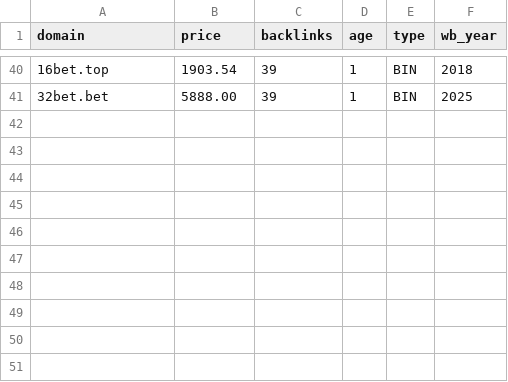
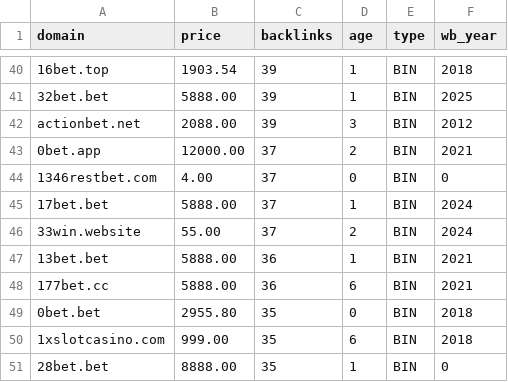
Before and after one commit to alex4udak-blip/seoforge-conveyor, a CSV file: data_domains_enriched.csv, drawn as a sheet; only a part is shown, gaps mark what is left out; the diff covers the shown part only; the diff names each change by its address in the sheet, - before the commit and + after, or states it on an @@ line.

```diff
--- a/data_domains_enriched.csv
+++ b/data_domains_enriched.csv
+row 42: actionbet.net | 2088.00 | 39 | 3 | BIN | 2012
+row 43: 0bet.app | 12000.00 | 37 | 2 | BIN | 2021
+row 44: 1346restbet.com | 4.00 | 37 | 0 | BIN | 0
+row 45: 17bet.bet | 5888.00 | 37 | 1 | BIN | 2024
+row 46: 33win.website | 55.00 | 37 | 2 | BIN | 2024
+row 47: 13bet.bet | 5888.00 | 36 | 1 | BIN | 2021
+row 48: 177bet.cc | 5888.00 | 36 | 6 | BIN | 2021
+row 49: 0bet.bet | 2955.80 | 35 | 0 | BIN | 2018
+row 50: 1xslotcasino.com | 999.00 | 35 | 6 | BIN | 2018
+row 51: 28bet.bet | 8888.00 | 35 | 1 | BIN | 0
```
Also changed, not shown: 12 edited cells elsewhere in this file, 2 other files.
